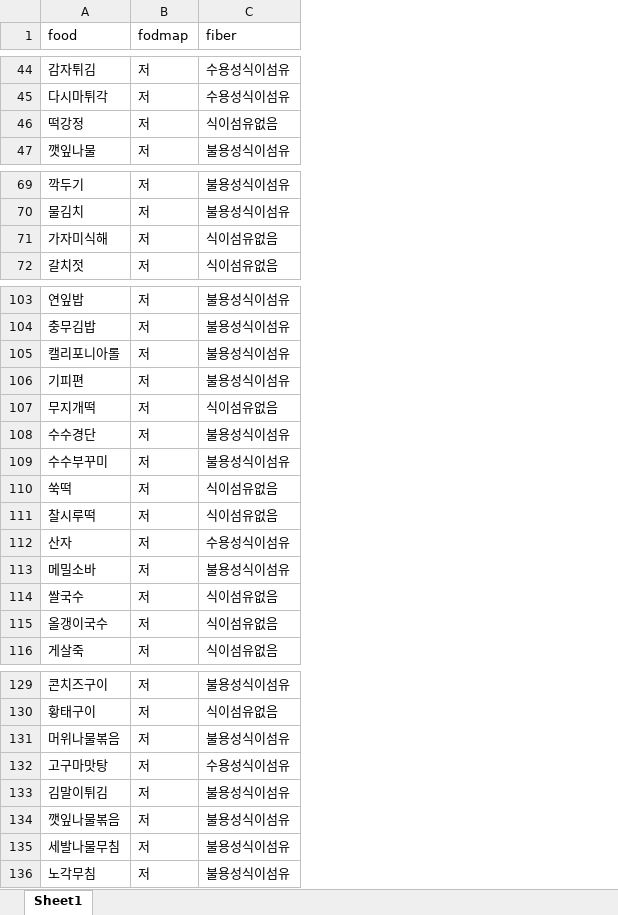
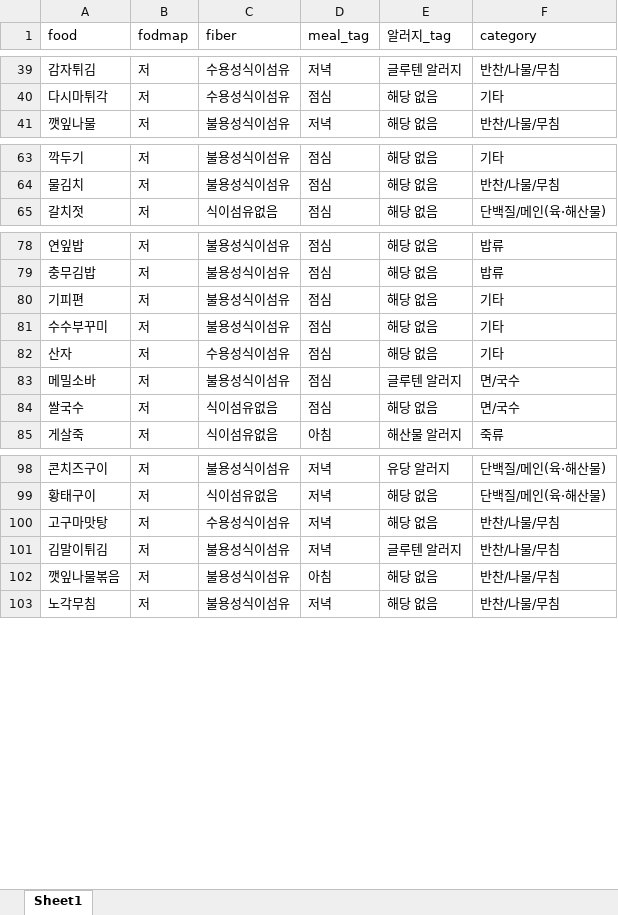
Before and after one commit to jakeshon/ibsafe_backend, an Excel workbook: ibsafe/llm_oss/Food_list.xlsx, sheet Sheet1, drawn as a sheet; only a part is shown, gaps mark what is left out; values as stored, in another font and other column widths than the file's, no cell formats; removed rows and columns are numbered as before the commit, all else as after; the diff covers the shown part only; the diff names each change by its address in the sheet, - before the commit and + after, or states it on an @@ line.

```diff
--- a/ibsafe/llm_oss/Food_list.xlsx (sheet Sheet1)
+++ b/ibsafe/llm_oss/Food_list.xlsx (sheet Sheet1)
+column D (meal_tag), rows 39-41: 저녁 | 점심 | 저녁; rows 63-65: all 점심; rows 78-85: 점심 | 점심 | 점심 | 점심 | 점심 | 점심 | 점심 | 아침; rows 98-103: 저녁 | 저녁 | 저녁 | 저녁 | 아침 | 저녁
+column E (알러지_tag), rows 39-41: 글루텐 알러지 | 해당 없음 | 해당 없음; rows 63-65: all 해당 없음; rows 78-85: 해당 없음 | 해당 없음 | 해당 없음 | 해당 없음 | 해당 없음 | 글루텐 알러지 | 해당 없음 | 해산물 알러지; rows 98-103: 유당 알러지 | 해당 없음 | 해당 없음 | 글루텐 알러지 | 해당 없음 | 해당 없음
+column F (category), rows 39-41: 반찬/나물/무침 | 기타 | 반찬/나물/무침; rows 63-65: 기타 | 반찬/나물/무침 | 단백질/메인(육·해산물); rows 78-85: 밥류 | 밥류 | 기타 | 기타 | 기타 | 면/국수 | 면/국수 | 죽류; rows 98-103: 단백질/메인(육·해산물) | 단백질/메인(육·해산물) | 반찬/나물/무침 | 반찬/나물/무침 | 반찬/나물/무침 | 반찬/나물/무침
-row 46: 떡강정 | 저 | 식이섬유없음
-row 71: 가자미식해 | 저 | 식이섬유없음
-row 105: 캘리포니아롤 | 저 | 불용성식이섬유
-row 107: 무지개떡 | 저 | 식이섬유없음
-row 108: 수수경단 | 저 | 불용성식이섬유
-row 110: 쑥떡 | 저 | 식이섬유없음
-row 111: 찰시루떡 | 저 | 식이섬유없음
-row 115: 올갱이국수 | 저 | 식이섬유없음
-row 131: 머위나물볶음 | 저 | 불용성식이섬유
-row 135: 세발나물무침 | 저 | 불용성식이섬유
```
Also changed, not shown: 35 removed rows elsewhere in this sheet, cell formats, 13 other files.
